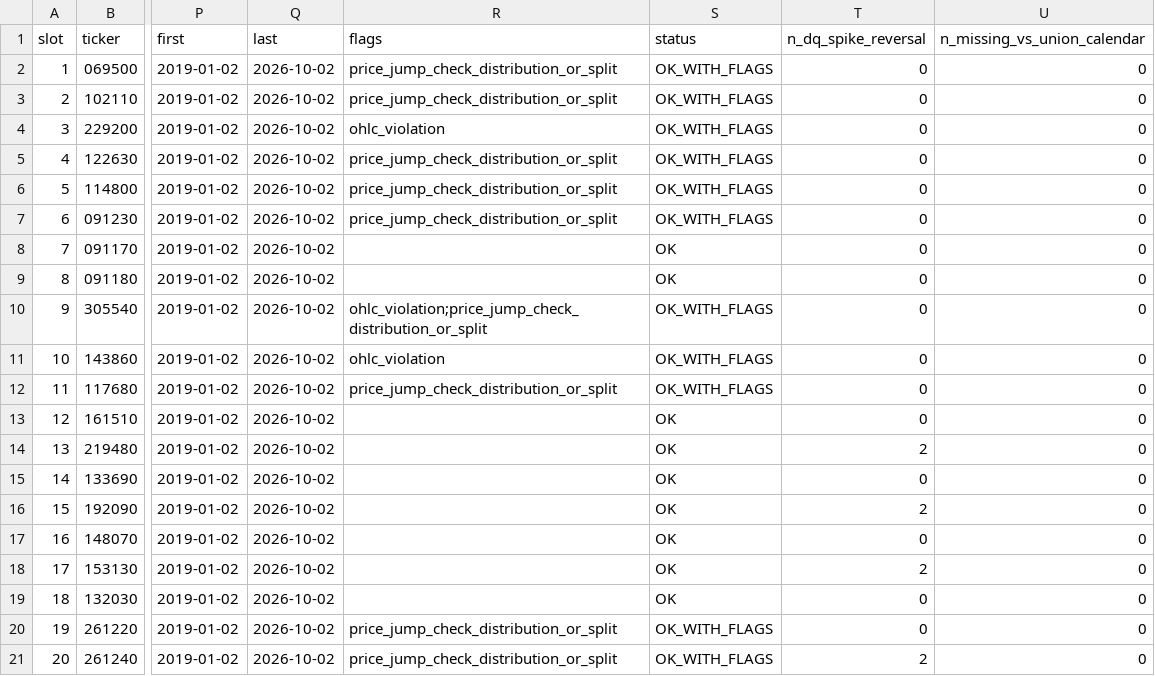
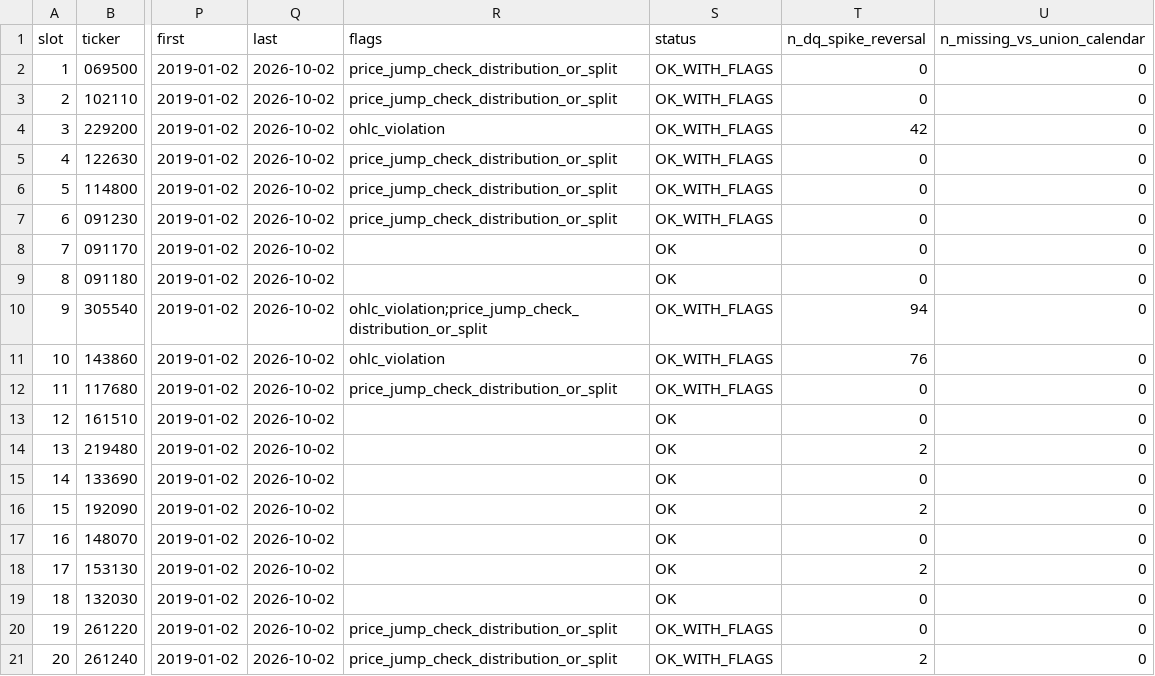
Before and after one commit to Siegfriex/SA_ETF, a CSV file: reports/raw_validation.csv, drawn as a sheet; only a part is shown, gaps mark what is left out; the diff names each change by its address in the sheet, - before the commit and + after, or states it on an @@ line.

```diff
--- a/reports/raw_validation.csv
+++ b/reports/raw_validation.csv
-T4 (n_dq_spike_reversal): 0
+T4 (n_dq_spike_reversal): 42
-T10 (n_dq_spike_reversal): 0
+T10 (n_dq_spike_reversal): 94
-T11 (n_dq_spike_reversal): 0
+T11 (n_dq_spike_reversal): 76
```
Also changed, not shown: data/raw/MANIFEST.csv, 53 other files.
